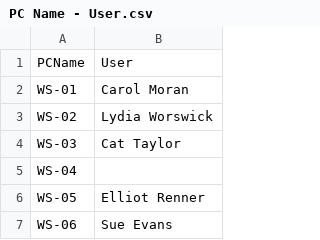
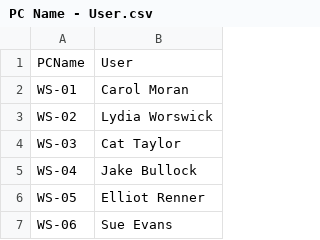
Before and after one commit to ElliotRenner/Ableworld-1, a CSV file: PC Name - User.csv, drawn as a sheet; only a part is shown.

Commit message:
Update PC Name - User.csv

```diff
--- a/PC Name - User.csv
+++ b/PC Name - User.csv
@@ -4,3 +4,3 @@ WS-02,Lydia Worswick
 WS-03,Cat Taylor
-WS-04,
+WS-04,Jake Bullock
 WS-05,Elliot Renner
```
